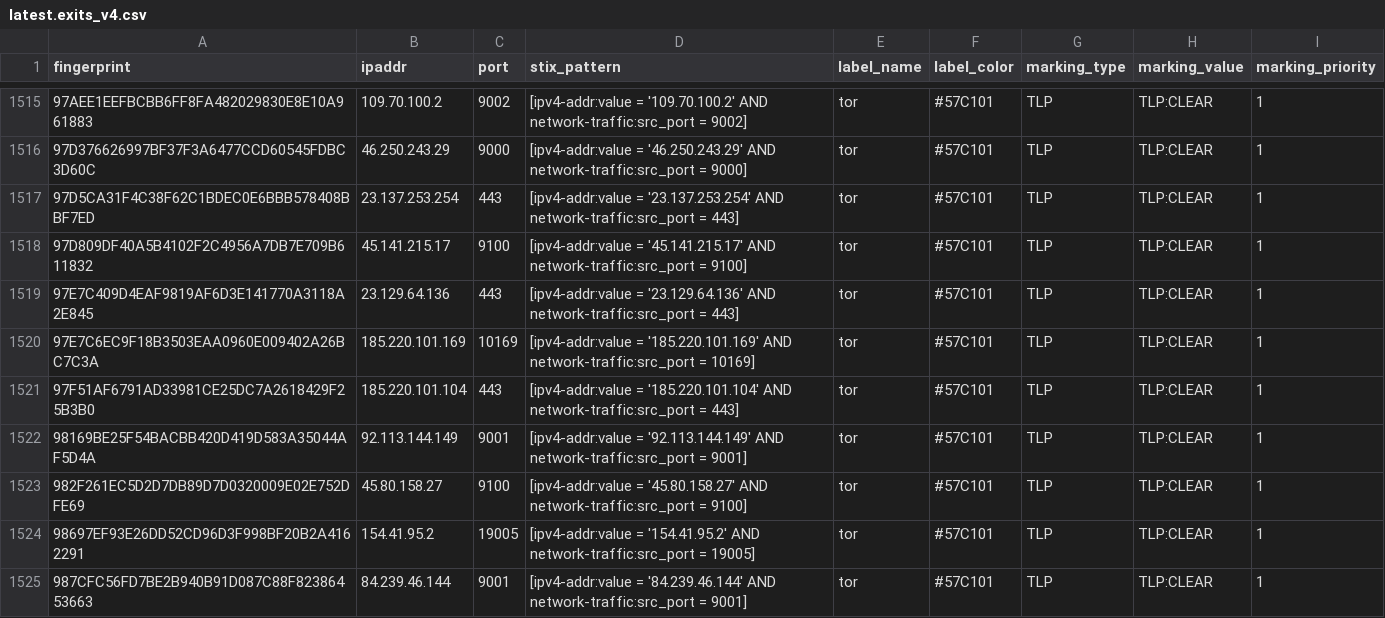
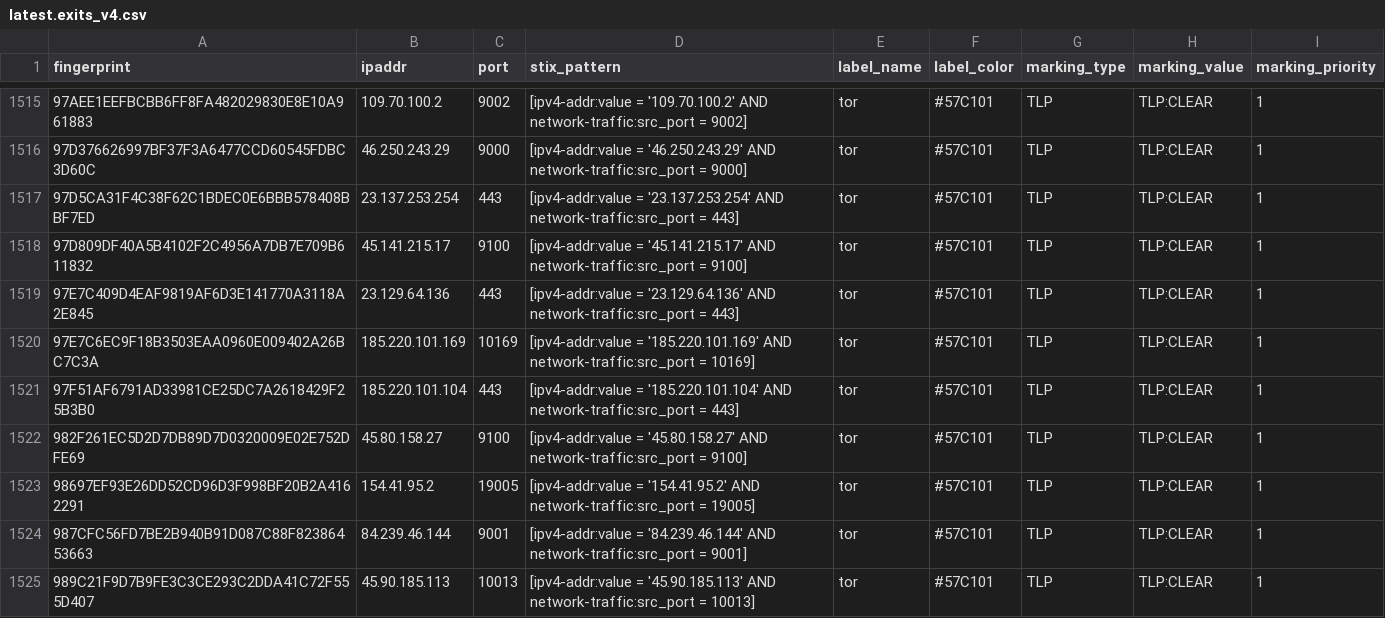
Before and after one commit to DreadFog/tor_csv_feed_opencti, a CSV file: latest.exits_v4.csv, drawn as a sheet; only a part is shown, gaps mark what is left out; the shorter side is filled out with more unchanged rows; the diff names each change by its address in the sheet, - before the commit and + after, or states it on an @@ line.

```diff
--- a/latest.exits_v4.csv
+++ b/latest.exits_v4.csv
-row 1522: 98169BE25F54BACBB420D419D583A35044AF5D4A | 92.113.144.149 | 9001 | [ipv4-addr:value = '92.113.144.149' AND network-traffic:src_port = 9001] | tor | #57C101 | TLP | TLP:CLEAR | 1
```
Also changed, not shown: latest.all_v6.csv, latest.guards_v4.csv, 1 other file.
